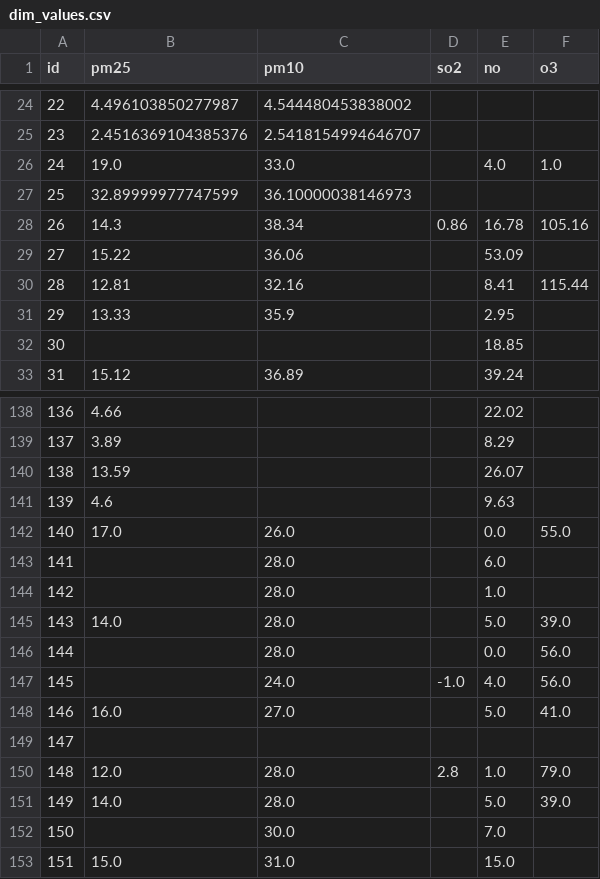
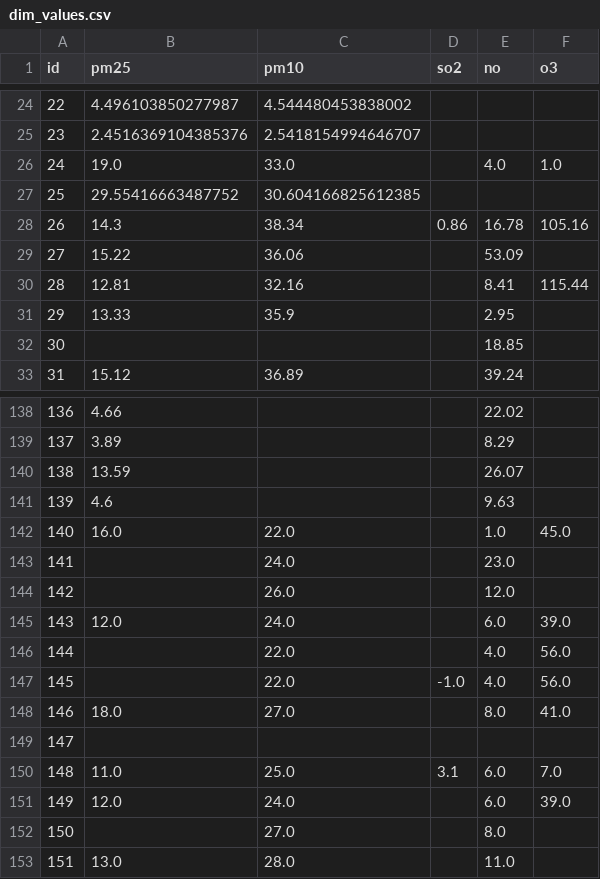
Before and after one commit to aceforvald/pollution_solution, a CSV file: enni/relational_data/dim_values.csv, drawn as a sheet; only a part is shown, gaps mark what is left out; the diff covers the shown part only.

```diff
--- a/enni/relational_data/dim_values.csv
+++ b/enni/relational_data/dim_values.csv
@@ -26,3 +26,3 @@ id,pm25,pm10,so2,no,o3
 24,19.0,33.0,,4.0,1.0
-25,32.89999977747599,36.10000038146973,,,
+25,29.55416663487752,30.604166825612385,,,
 26,14.3,38.34,0.86,16.78,105.16
@@ -141,13 +141,13 @@ id,pm25,pm10,so2,no,o3
 139,4.6,,,9.63,
-140,17.0,26.0,,0.0,55.0
-141,,28.0,,6.0,
-142,,28.0,,1.0,
-143,14.0,28.0,,5.0,39.0
-144,,28.0,,0.0,56.0
-145,,24.0,-1.0,4.0,56.0
-146,16.0,27.0,,5.0,41.0
+140,16.0,22.0,,1.0,45.0
+141,,24.0,,23.0,
+142,,26.0,,12.0,
+143,12.0,24.0,,6.0,39.0
+144,,22.0,,4.0,56.0
+145,,22.0,-1.0,4.0,56.0
+146,18.0,27.0,,8.0,41.0
 147,,,,,
-148,12.0,28.0,2.8,1.0,79.0
-149,14.0,28.0,,5.0,39.0
-150,,30.0,,7.0,
-151,15.0,31.0,,15.0,
+148,11.0,25.0,3.1,6.0,7.0
+149,12.0,24.0,,6.0,39.0
+150,,27.0,,8.0,
+151,13.0,28.0,,11.0,
```
Also changed, not shown: 27 edited cells elsewhere in this file, enni/data/sensor_data_all.csv, enni/relational_data/dim_location.csv, 4 other files.
